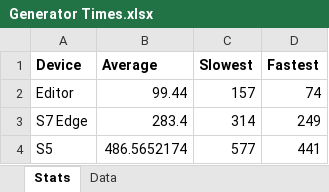
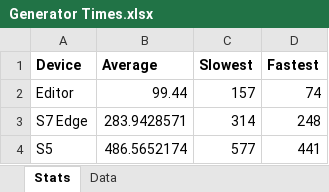
Before and after one commit to JMSams/ProceduralMazeGame, an Excel workbook: Design/Generator Times.xlsx, sheet Stats, drawn as a sheet; values as stored, in another font and other column widths than the file's, no borders; the diff names each change by its address in the sheet, - before the commit and + after, or states it on an @@ line.

```diff
--- a/Design/Generator Times.xlsx (sheet Stats)
+++ b/Design/Generator Times.xlsx (sheet Stats)
-B3 (Average): 283.4
+B3 (Average): 283.9428571
-D3 (Fastest): 249
+D3 (Fastest): 248
```
Also changed, not shown: sheet Data, 22 other files.
